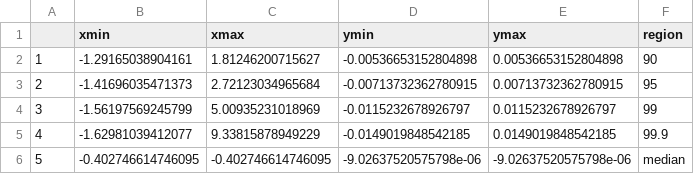
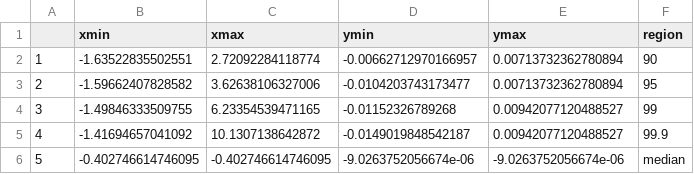
Before and after one commit to EduardaChagas/ConfidenceRegions, a CSV file: Data/Regions-PCA/regions-pca-D3-N50000.csv, drawn as a sheet.

```diff
--- a/Data/Regions-PCA/regions-pca-D3-N50000.csv
+++ b/Data/Regions-PCA/regions-pca-D3-N50000.csv
@@ -1,6 +1,6 @@
 "","xmin","xmax","ymin","ymax","region"
-"1",-1.29165038904161,1.81246200715627,-0.00536653152804898,0.00536653152804898,"90"
-"2",-1.41696035471373,2.72123034965684,-0.00713732362780915,0.00713732362780915,"95"
-"3",-1.56197569245799,5.00935231018969,-0.0115232678926797,0.0115232678926797,"99"
-"4",-1.62981039412077,9.33815878949229,-0.0149019848542185,0.0149019848542185,"99.9"
-"5",-0.402746614746095,-0.402746614746095,-9.02637520575798e-06,-9.02637520575798e-06,"median"
+"1",-1.63522835502551,2.72092284118774,-0.00662712970166957,0.00713732362780894,"90"
+"2",-1.59662407828582,3.62638106327006,-0.0104203743173477,0.00713732362780894,"95"
+"3",-1.49846333509755,6.23354539471165,-0.01152326789268,0.00942077120488527,"99"
+"4",-1.41694657041092,10.1307138642872,-0.0149019848542187,0.00942077120488527,"99.9"
+"5",-0.402746614746095,-0.402746614746095,-9.0263752056674e-06,-9.0263752056674e-06,"median"
```
Also changed, not shown: Data/Regions-HC/regions-hc-D3-N1000.csv, Data/Regions-HC/regions-hc-D6-N50000.csv, 27 other files.
